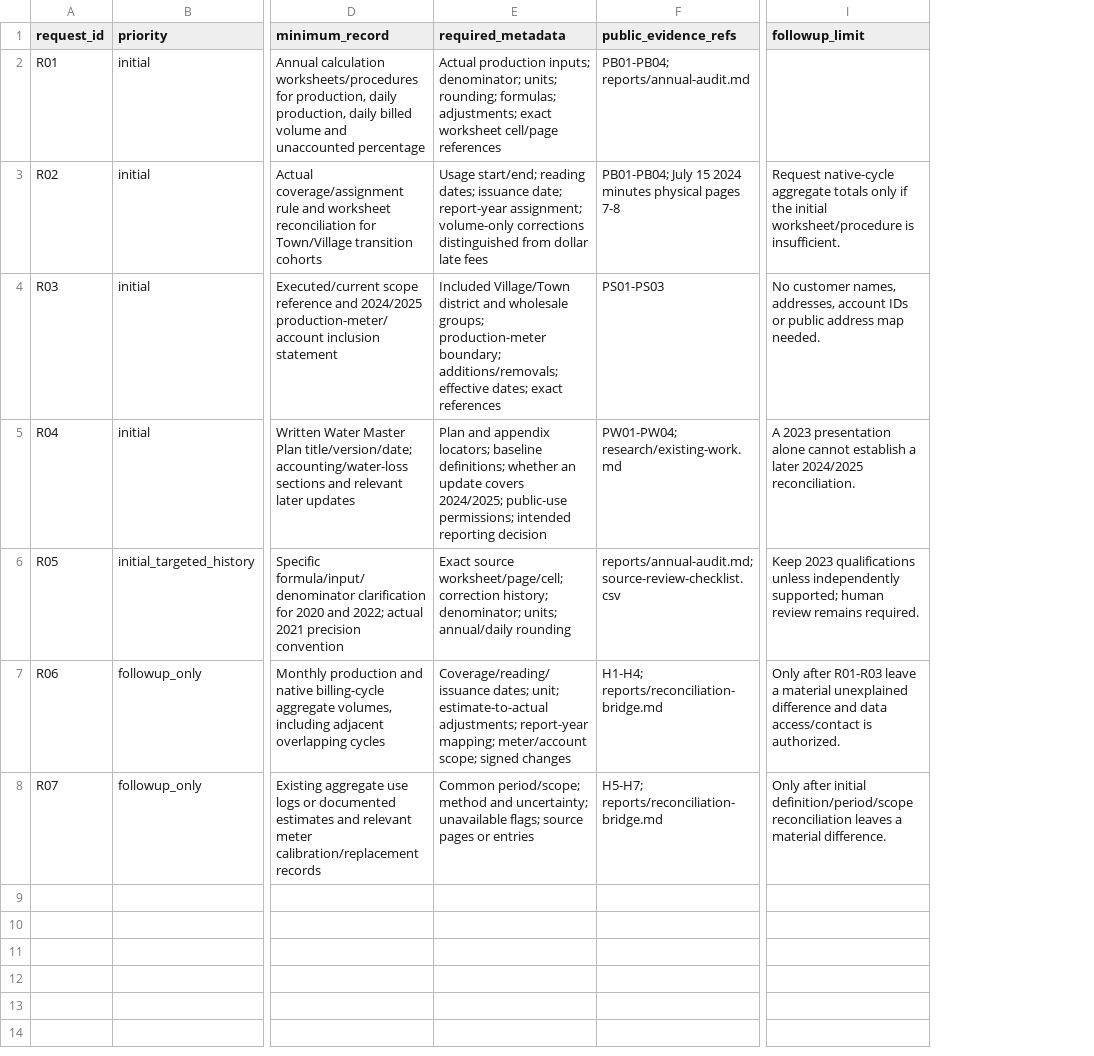
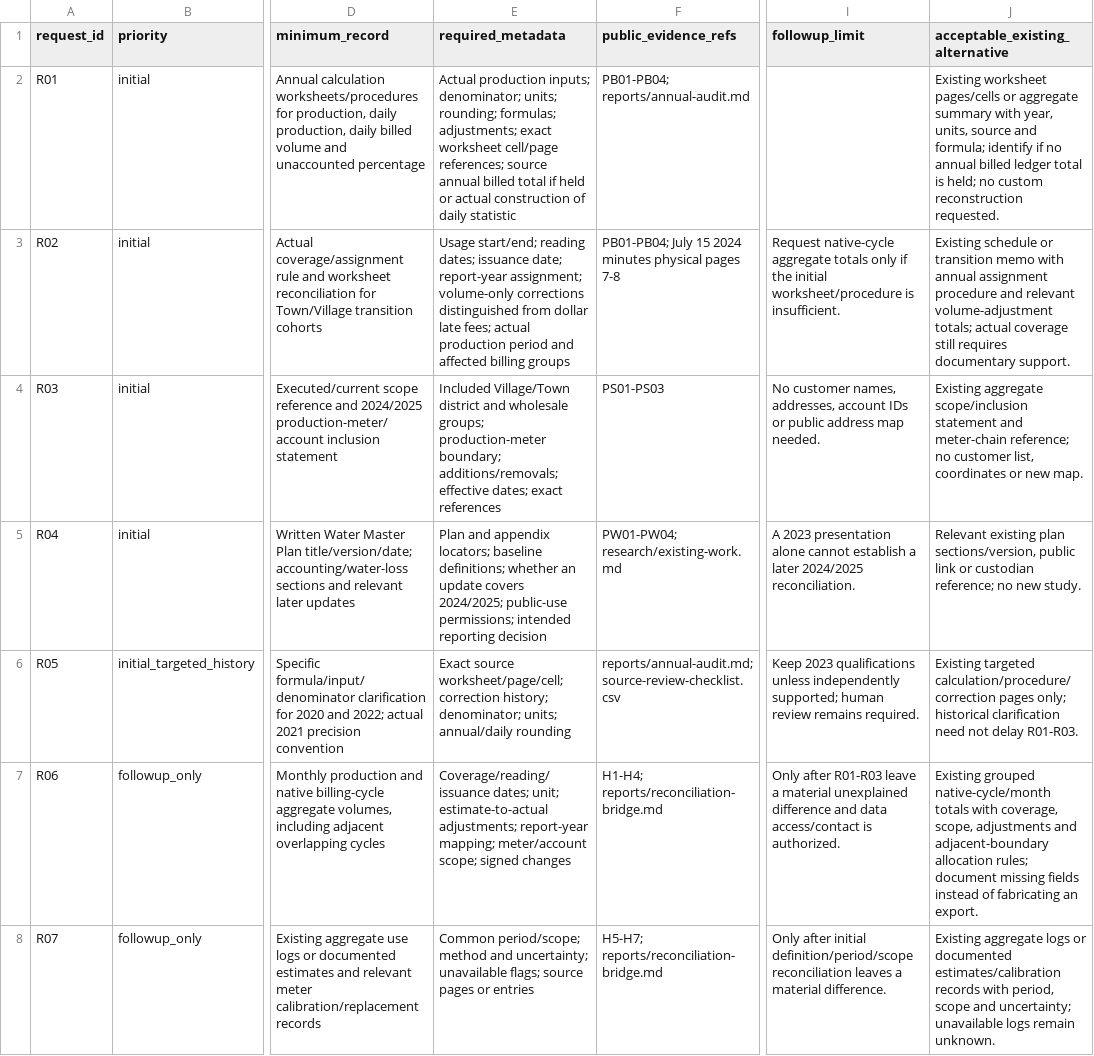
Before and after one commit to stevenchenjy/cornwall-water-accounting, a CSV file: research/accounting-evidence-requests.csv, drawn as a sheet; only a part is shown, gaps mark what is left out; the diff names each change by its address in the sheet, - before the commit and + after, or states it on an @@ line.

Commit message:
Prepare independently reviewed accounting evidence-stage packet

```diff
--- a/research/accounting-evidence-requests.csv
+++ b/research/accounting-evidence-requests.csv
+column J (acceptable_existing_alternative), rows 2-8: Existing worksheet pages/cells or aggregate summary with year, units, source and formula; identify if no annual billed ledger total is held; no custom reconstruction requested. | Existing schedule or transition memo with annual assignment procedure and relevant volume-adjustment totals; actual coverage still requires documentary support. | Existing aggregate scope/inclusion statement and meter-chain reference; no customer list, coordinates or new map. | Relevant existing plan sections/version, public link or custodian reference; no new study. | Existing targeted calculation/procedure/correction pages only; historical clarification need not delay R01-R03. | Existing grouped native-cycle/month totals with coverage, scope, adjustments and adjacent-boundary allocation rules; document missing fields instead of fabricating an export. | Existing aggregate logs or documented estimates/calibration records with period, scope and uncertainty; unavailable logs remain unknown.
-E2 (required_metadata): …worksheet cell/page references
+E2 (required_metadata): …worksheet cell/page references; source annual billed total if held or actual construction of daily statistic
-E3 (required_metadata): …dollar late fees
+E3 (required_metadata): …dollar late fees; actual production period and affected billing groups
```
Also changed, not shown: 12 other files.
